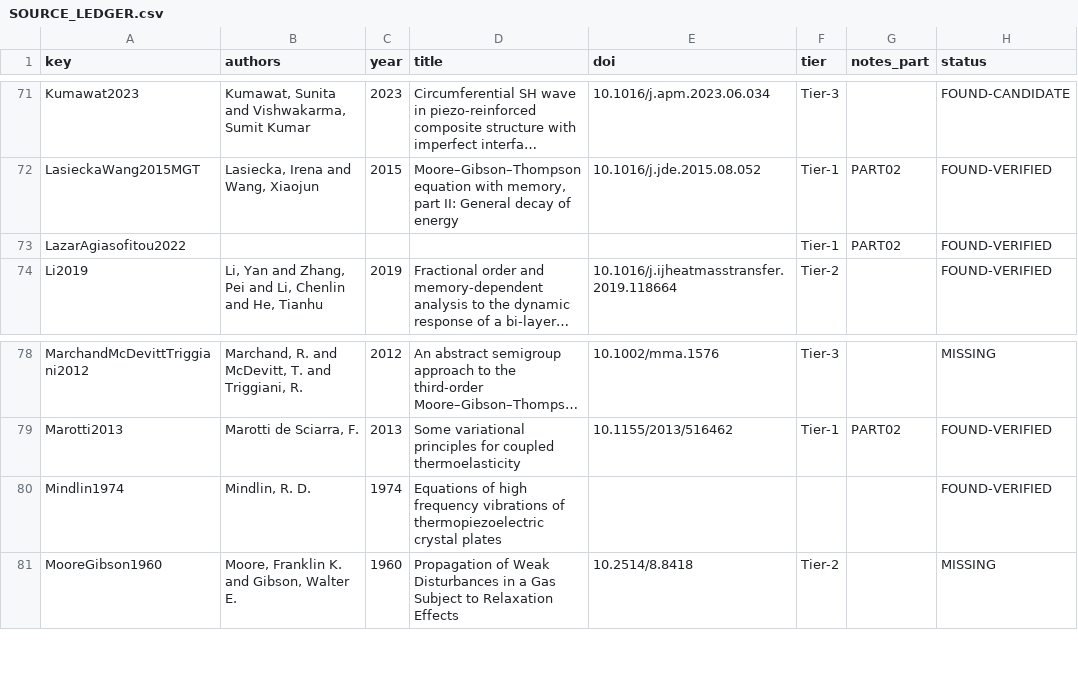
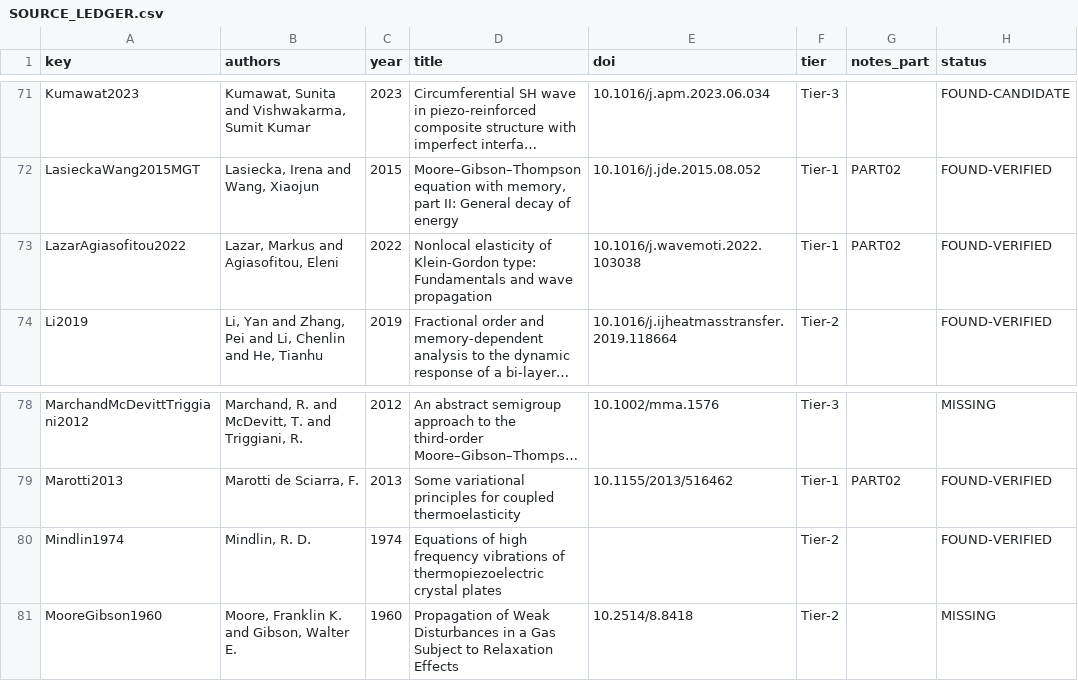
Before and after one commit to vipin-oss/le, a CSV file: phase5/reports/SOURCE_LEDGER.csv, drawn as a sheet; only a part is shown, gaps mark what is left out; long unchanged cells end in …; the diff names each change by its address in the sheet, - before the commit and + after, or states it on an @@ line.

Commit message:
Corrective ledger and source-ledger rows (docs only)
- OCL-600 superseded by OCL-612: eq:11.7 matches Ezzat & El Karamany
  ZAMP p.~940 Eq.(15) with T=conductive/T*=thermodynamic; class A,
  confirmed-difference hedge withdrawn.
- OCL-591 superseded by OCL-613: MGT held copy prints DOI p.~1,
  Crossref YES, SOURCE_LEDGER FOUND-VERIFIED; DOI-conflict stance
  withdrawn.
- SOURCE_LEDGER.csv: fill LazarAgiasofitou2022 authors/year/title/doi
  from held Crossref response; fill Mindlin1974 tier (Tier-2).
- MISSING_SOURCES.csv: add GNIII1992 (primary 1992 copy not opened;
  GN-III table cell kept class B/model-dependent).

Co-authored-by: arena-agent <297053741+arena-agent@users.noreply.github.com>

```diff
--- a/phase5/reports/SOURCE_LEDGER.csv
+++ b/phase5/reports/SOURCE_LEDGER.csv
-B73 (authors): (empty)
+B73 (authors): Lazar, Markus and Agiasofitou, Eleni
-C73 (year): (empty)
+C73 (year): 2022
-D73 (title): (empty)
+D73 (title): Nonlocal elasticity of Klein-Gordon type: Fundamentals and wave propagation
-E73 (doi): (empty)
+E73 (doi): 10.1016/j.wavemoti.2022.103038
-F80 (tier): (empty)
+F80 (tier): Tier-2
```
Also changed, not shown: phase5/reports/MISSING_SOURCES.csv, phase5/reports/OPEN_CLAIMS_LEDGER.csv.
